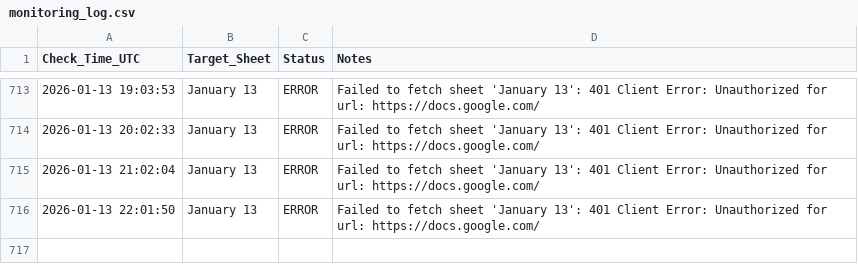
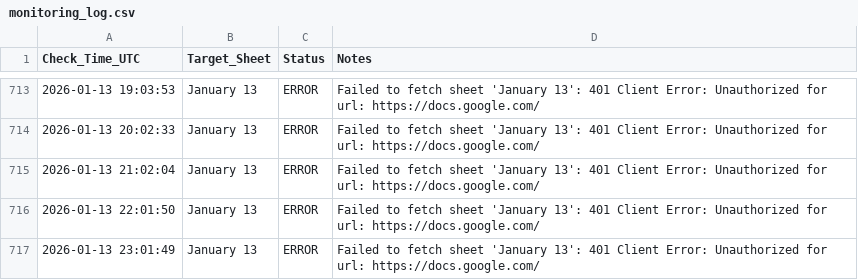
Before and after one commit to Yashwanth9394/sheet-notifier, a CSV file: monitoring_log.csv, drawn as a sheet; only a part is shown, gaps mark what is left out.

Commit message:
📈 Update sheet availability log

```diff
--- a/monitoring_log.csv
+++ b/monitoring_log.csv
@@ -716 +716,2 @@ Check_Time_UTC,Target_Sheet,Status,Notes
 2026-01-13 22:01:50,January 13,ERROR,Failed to fetch sheet 'January 13': 401 Client Error: Unauthorized for url: https://docs.google.com/
+2026-01-13 23:01:49,January 13,ERROR,Failed to fetch sheet 'January 13': 401 Client Error: Unauthorized for url: https://docs.google.com/
```
